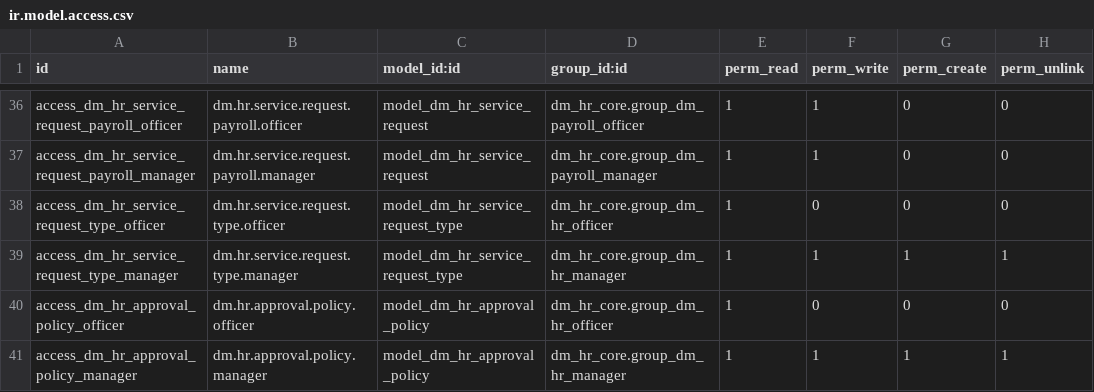
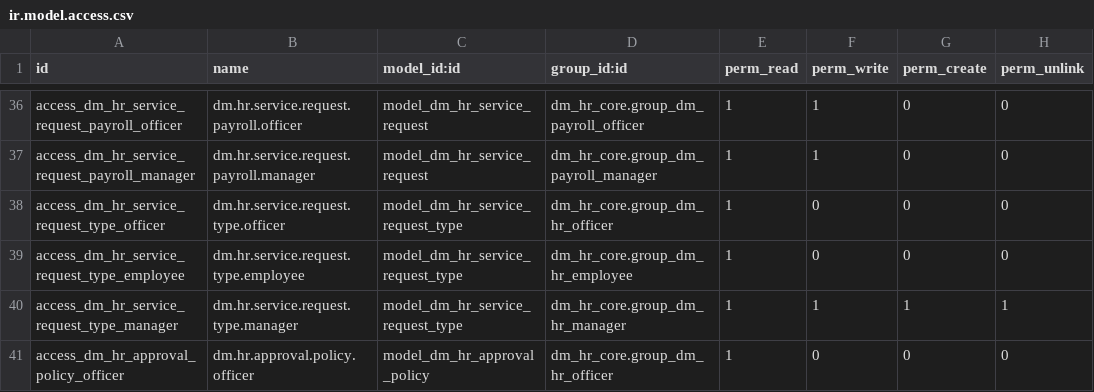
Before and after one commit to khaledkamel1818/odoo17-custom-addons, a CSV file: dm_hr_core/security/ir.model.access.csv, drawn as a sheet; only a part is shown, gaps mark what is left out; the shorter side is filled out with more unchanged rows.

Commit message:
fix: critical bugs and security issues across dm_hr_* modules
- dm_hr_leave_hub: fix Saudi annual leave anniversary calculation using actual join date and relativedelta
- dm_hr_core: add sudo to _default_request_type_id to prevent AccessError
- dm_hr_core: add company scoping to _selection_request_type to prevent multi-company data leak
- dm_hr_core: refactor _check_dates to use request_type_config flags instead of hardcoded type codes
- dm_hr_offboarding: add explicit check for empty EOS rule with clear UserError
- dm_hr_offboarding: fix _resolve_step_user to raise clear errors for missing groups/users
- dm_hr_offboarding: move state write after side-effects in action_approve to prevent partial state on failure
- dm_hr_core: fix timezone fallback in shift calendar sync using getattr
- dm_hr_core: fix naive datetime in attendance correction using fields.Datetime.context_timestamp
- dm_hr_workspace: fix contract_ids comparison for one2many (False -> [])
- dm_hr_workspace: move ValidationError import to top of file
- dm_hr_ui: add parent_id to all menus to restore hierarchical navigation
- dm_hr_core: add dm_hr_leave_hub to depends for proper module loading order
- dm_hr_core: add ACL for group_dm_hr_employee on dm.hr.service.request.type
- dm_hr_core: add self-ownership rules for employees on leave action/purchase/balance request
- dm_hr_core: include employee group in service request type multi-company rule

```diff
--- a/dm_hr_core/security/ir.model.access.csv
+++ b/dm_hr_core/security/ir.model.access.csv
@@ -38,2 +38,3 @@ access_dm_hr_service_request_payroll_manager,dm.hr.service.request.payroll.manag
 access_dm_hr_service_request_type_officer,dm.hr.service.request.type.officer,model_dm_hr_service_request_type,dm_hr_core.group_dm_hr_officer,1,0,0,0
+access_dm_hr_service_request_type_employee,dm.hr.service.request.type.employee,model_dm_hr_service_request_type,dm_hr_core.group_dm_hr_employee,1,0,0,0
 access_dm_hr_service_request_type_manager,dm.hr.service.request.type.manager,model_dm_hr_service_request_type,dm_hr_core.group_dm_hr_manager,1,1,1,1
```
Also changed, not shown: 10 other files.
